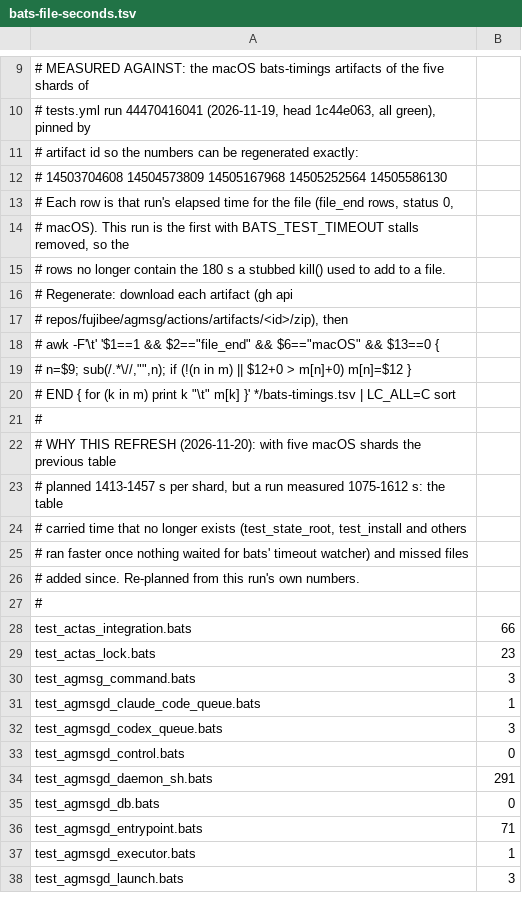
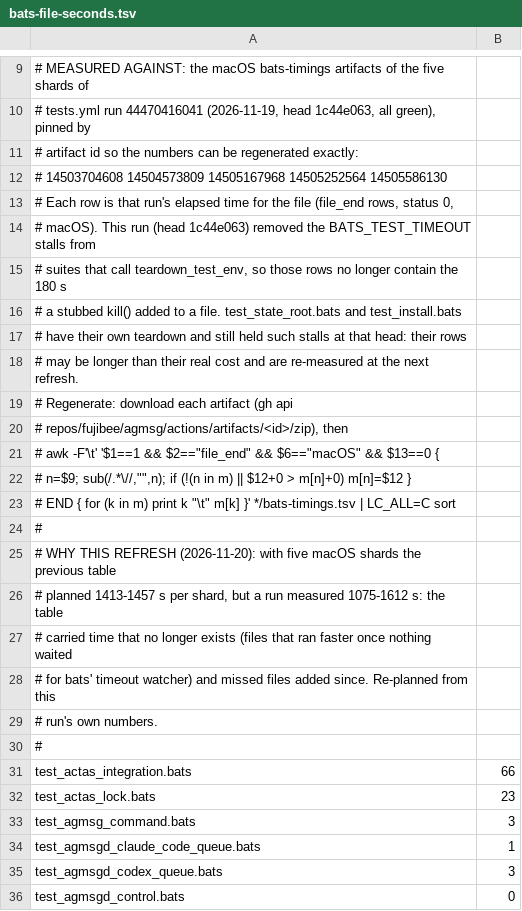
Before and after one commit to fujibee/agmsg, a TSV file: .github/scripts/bats-file-seconds.tsv, drawn as a sheet; only a part is shown, gaps mark what is left out; the shorter side is filled out with more unchanged rows.

Commit message:
CI: say which rows of the shard timing table may still carry timeout stalls

```diff
--- a/.github/scripts/bats-file-seconds.tsv
+++ b/.github/scripts/bats-file-seconds.tsv
@@ -13,4 +13,7 @@
 # Each row is that run's elapsed time for the file (file_end rows, status 0,
-# macOS). This run is the first with BATS_TEST_TIMEOUT stalls removed, so the
-# rows no longer contain the 180 s a stubbed kill() used to add to a file.
+# macOS). This run (head 1c44e063) removed the BATS_TEST_TIMEOUT stalls from
+# suites that call teardown_test_env, so those rows no longer contain the 180 s
+# a stubbed kill() added to a file. test_state_root.bats and test_install.bats
+# have their own teardown and still held such stalls at that head: their rows
+# may be longer than their real cost and are re-measured at the next refresh.
 # Regenerate: download each artifact (gh api
@@ -23,5 +26,5 @@
 # planned 1413-1457 s per shard, but a run measured 1075-1612 s: the table
-# carried time that no longer exists (test_state_root, test_install and others
-# ran faster once nothing waited for bats' timeout watcher) and missed files
-# added since. Re-planned from this run's own numbers.
+# carried time that no longer exists (files that ran faster once nothing waited
+# for bats' timeout watcher) and missed files added since. Re-planned from this
+# run's own numbers.
 #
```
